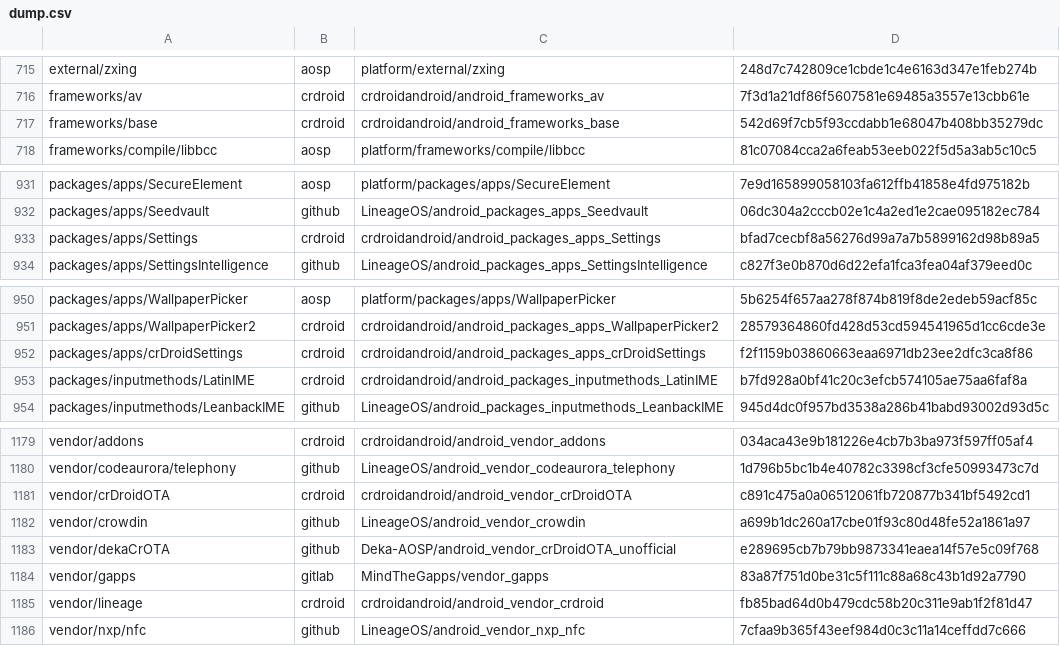
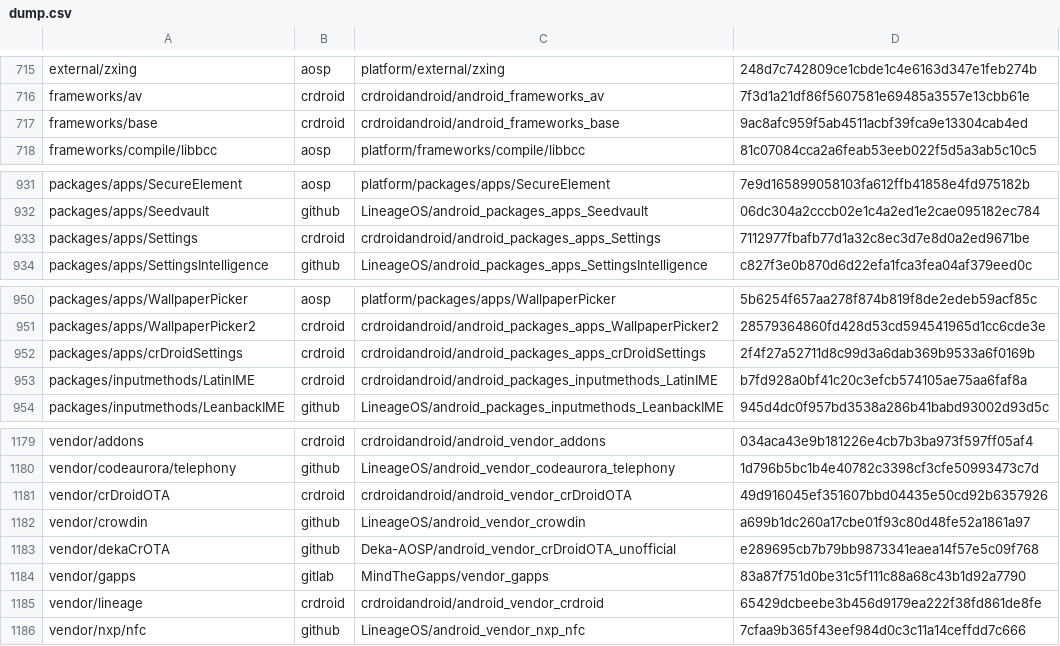
Before and after one commit to Deka-AOSP/crdroid_rev_dump, a CSV file: dump.csv, drawn as a sheet; only a part is shown, gaps mark what is left out.

Commit message:
dump: 2023-04-01 v9.3

```diff
--- a/dump.csv
+++ b/dump.csv
@@ -716,3 +716,3 @@ external/zxing,aosp,platform/external/zxing,248d7c742809ce1cbde1c4e6163d347e1feb
 frameworks/av,crdroid,crdroidandroid/android_frameworks_av,7f3d1a21df86f5607581e69485a3557e13cbb61e
-frameworks/base,crdroid,crdroidandroid/android_frameworks_base,542d69f7cb5f93ccdabb1e68047b408bb35279dc
+frameworks/base,crdroid,crdroidandroid/android_frameworks_base,9ac8afc959f5ab4511acbf39fca9e13304cab4ed
 frameworks/compile/libbcc,aosp,platform/frameworks/compile/libbcc,81c07084cca2a6feab53eeb022f5d5a3ab5c10c5
@@ -932,3 +932,3 @@ packages/apps/SecureElement,aosp,platform/packages/apps/SecureElement,7e9d165899
 packages/apps/Seedvault,github,LineageOS/android_packages_apps_Seedvault,06dc304a2cccb02e1c4a2ed1e2cae095182ec784
-packages/apps/Settings,crdroid,crdroidandroid/android_packages_apps_Settings,bfad7cecbf8a56276d99a7a7b5899162d98b89a5
+packages/apps/Settings,crdroid,crdroidandroid/android_packages_apps_Settings,7112977fbafb77d1a32c8ec3d7e8d0a2ed9671be
 packages/apps/SettingsIntelligence,github,LineageOS/android_packages_apps_SettingsIntelligence,c827f3e0b870d6d22efa1fca3fea04af379eed0c
@@ -951,3 +951,3 @@ packages/apps/WallpaperPicker,aosp,platform/packages/apps/WallpaperPicker,5b6254
 packages/apps/WallpaperPicker2,crdroid,crdroidandroid/android_packages_apps_WallpaperPicker2,28579364860fd428d53cd594541965d1cc6cde3e
-packages/apps/crDroidSettings,crdroid,crdroidandroid/android_packages_apps_crDroidSettings,f2f1159b03860663eaa6971db23ee2dfc3ca8f86
+packages/apps/crDroidSettings,crdroid,crdroidandroid/android_packages_apps_crDroidSettings,2f4f27a52711d8c99d3a6dab369b9533a6f0169b
 packages/inputmethods/LatinIME,crdroid,crdroidandroid/android_packages_inputmethods_LatinIME,b7fd928a0bf41c20c3efcb574105ae75aa6faf8a
@@ -1180,3 +1180,3 @@ vendor/addons,crdroid,crdroidandroid/android_vendor_addons,034aca43e9b181226e4cb
 vendor/codeaurora/telephony,github,LineageOS/android_vendor_codeaurora_telephony,1d796b5bc1b4e40782c3398cf3cfe50993473c7d
-vendor/crDroidOTA,crdroid,crdroidandroid/android_vendor_crDroidOTA,c891c475a0a06512061fb720877b341bf5492cd1
+vendor/crDroidOTA,crdroid,crdroidandroid/android_vendor_crDroidOTA,49d916045ef351607bbd04435e50cd92b6357926
 vendor/crowdin,github,LineageOS/android_vendor_crowdin,a699b1dc260a17cbe01f93c80d48fe52a1861a97
@@ -1184,3 +1184,3 @@ vendor/dekaCrOTA,github,Deka-AOSP/android_vendor_crDroidOTA_unofficial,e289695cb
 vendor/gapps,gitlab,MindTheGapps/vendor_gapps,83a87f751d0be31c5f111c88a68c43b1d92a7790
-vendor/lineage,crdroid,crdroidandroid/android_vendor_crdroid,fb85bad64d0b479cdc58b20c311e9ab1f2f81d47
+vendor/lineage,crdroid,crdroidandroid/android_vendor_crdroid,65429dcbeebe3b456d9179ea222f38fd861de8fe
 vendor/nxp/nfc,github,LineageOS/android_vendor_nxp_nfc,7cfaa9b365f43eef984d0c3c11a14ceffdd7c666
```
